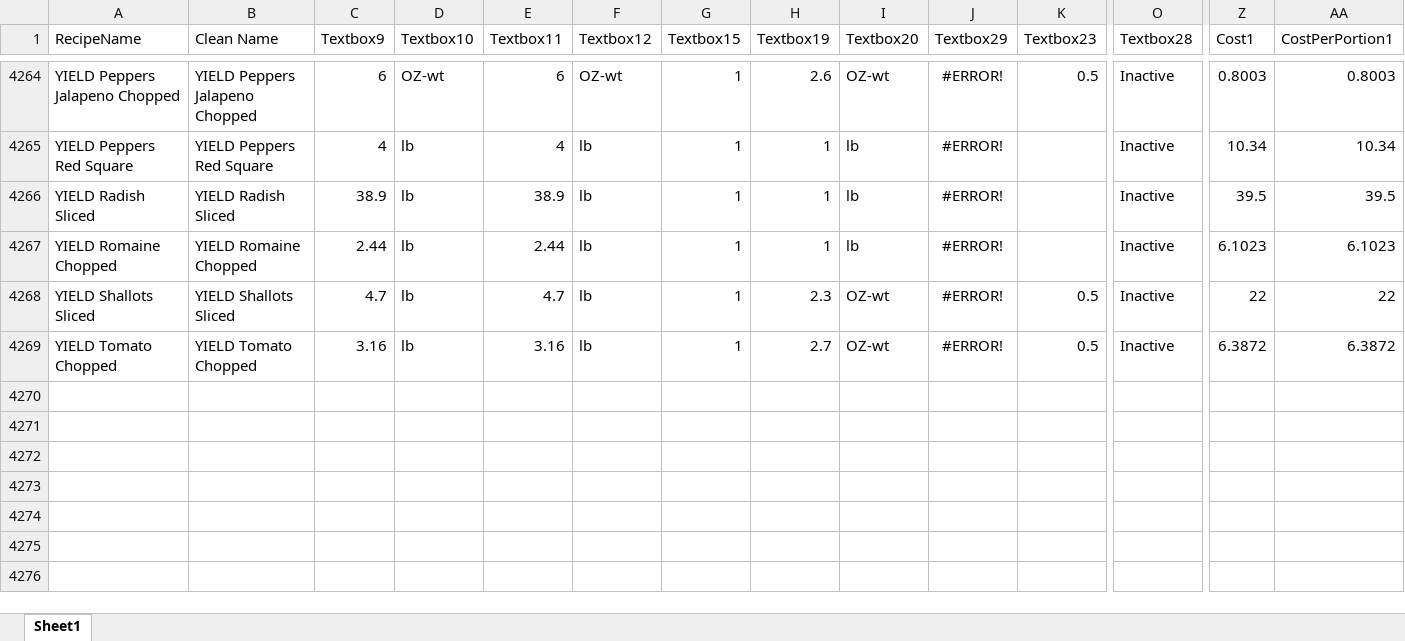
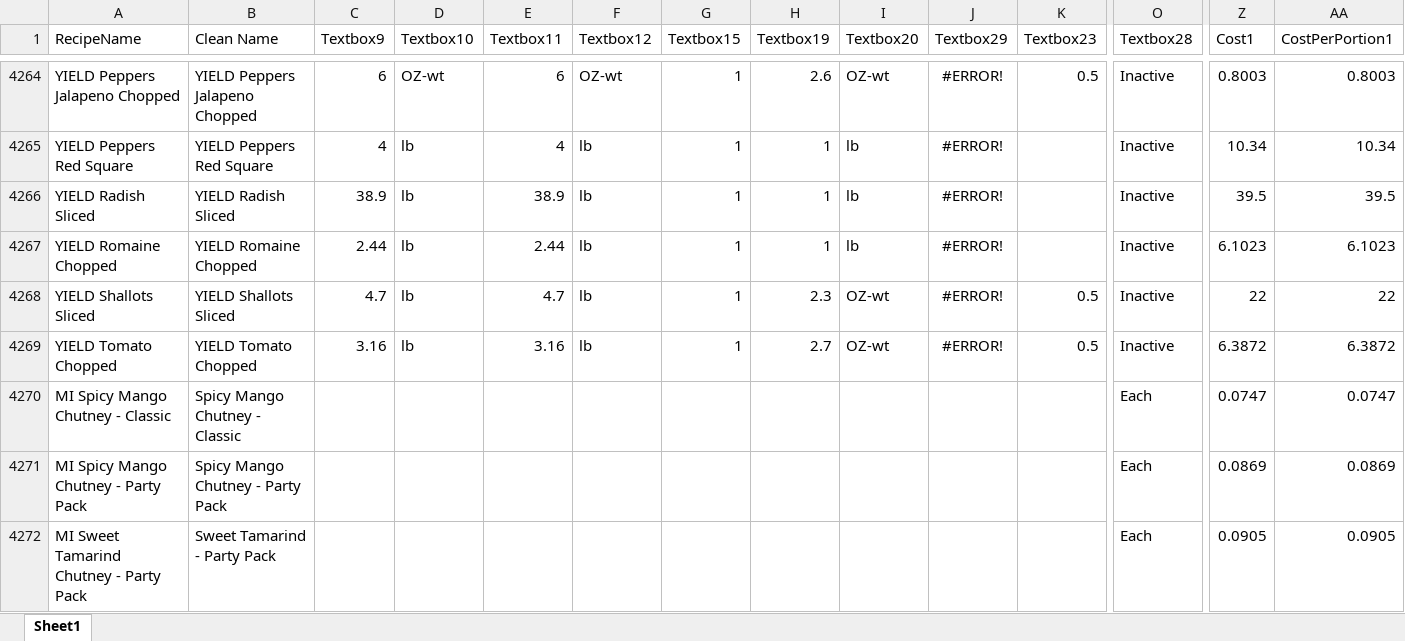
Before and after one commit to anushkaagrawalint-stack/PMIX-Pipeline, an Excel workbook: Data/R365Data/ModifierCost/P062026ModifierCost.xlsx, sheet Sheet1, drawn as a sheet; only a part is shown, gaps mark what is left out; values as stored, in another font and other column widths than the file's, no borders; rows hold the shown columns only; the diff names each change by its address in the sheet, - before the commit and + after, or states it on an @@ line.

```diff
--- a/Data/R365Data/ModifierCost/P062026ModifierCost.xlsx (sheet Sheet1)
+++ b/Data/R365Data/ModifierCost/P062026ModifierCost.xlsx (sheet Sheet1)
+row 4270: MI Spicy Mango Chutney - Classic | Spicy Mango Chutney - Classic |  |  |  |  |  |  |  |  |  | Each | 0.0747 | 0.0747
+row 4271: MI Spicy Mango Chutney - Party Pack | Spicy Mango Chutney - Party Pack |  |  |  |  |  |  |  |  |  | Each | 0.0869 | 0.0869
+row 4272: MI Sweet Tamarind Chutney - Party Pack | Sweet Tamarind - Party Pack |  |  |  |  |  |  |  |  |  | Each | 0.0905 | 0.0905
```
Also changed, not shown: Data/R365Data/ItemCost/P062026ItemCost.xlsx, 1 other file.
